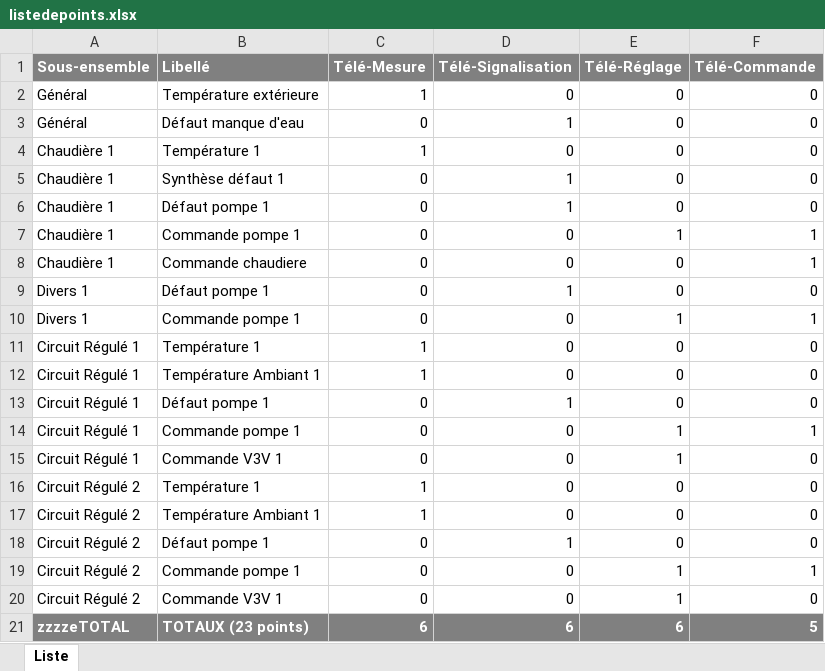
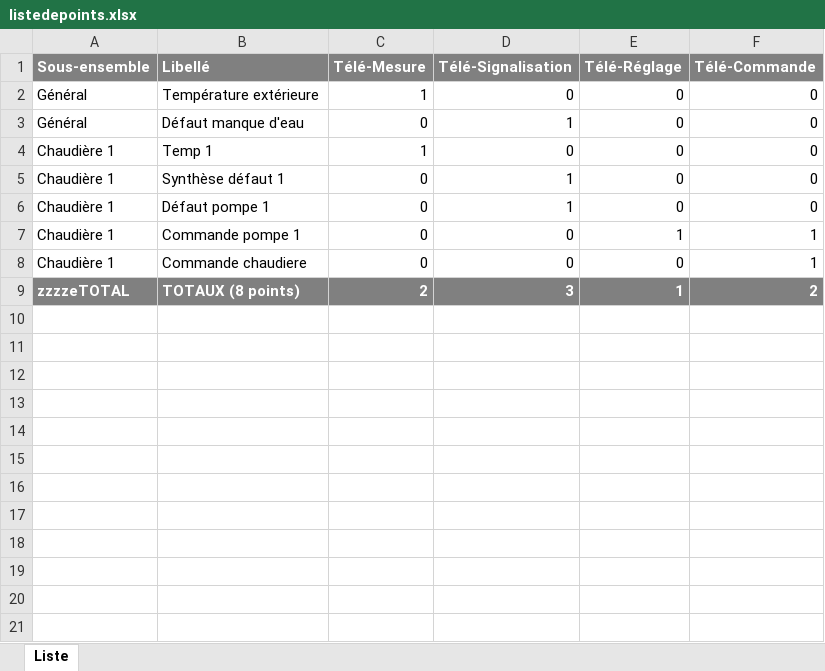
Before and after one commit to Nickoscos/syscoApp, an Excel workbook: polls/media/listedepoints.xlsx, sheet Liste, drawn as a sheet; values as stored, in another font and other column widths than the file's, no borders; removed rows and columns are numbered as before the commit, all else as after; the diff names each change by its address in the sheet, - before the commit and + after, or states it on an @@ line.

```diff
--- a/polls/media/listedepoints.xlsx (sheet Liste)
+++ b/polls/media/listedepoints.xlsx (sheet Liste)
-B4 (Libellé): Température 1
+B4 (Libellé): Temp 1
-row 9: Divers 1 | Défaut pompe 1 | 0 | 1 | 0 | 0
-row 10: Divers 1 | Commande pompe 1 | 0 | 0 | 1 | 1
-row 11: Circuit Régulé 1 | Température 1 | 1 | 0 | 0 | 0
-row 12: Circuit Régulé 1 | Température Ambiant 1 | 1 | 0 | 0 | 0
-row 13: Circuit Régulé 1 | Défaut pompe 1 | 0 | 1 | 0 | 0
-row 14: Circuit Régulé 1 | Commande pompe 1 | 0 | 0 | 1 | 1
-row 15: Circuit Régulé 1 | Commande V3V 1 | 0 | 0 | 1 | 0
-row 16: Circuit Régulé 2 | Température 1 | 1 | 0 | 0 | 0
-row 17: Circuit Régulé 2 | Température Ambiant 1 | 1 | 0 | 0 | 0
-row 18: Circuit Régulé 2 | Défaut pompe 1 | 0 | 1 | 0 | 0
-row 19: Circuit Régulé 2 | Commande pompe 1 | 0 | 0 | 1 | 1
-row 20: Circuit Régulé 2 | Commande V3V 1 | 0 | 0 | 1 | 0
-row 21: zzzzeTOTAL | TOTAUX (23 points) | 6 | 6 | 6 | 5
+row 9: zzzzeTOTAL | TOTAUX (8 points) | 2 | 3 | 1 | 2
```
Also changed, not shown: 15 other files.
